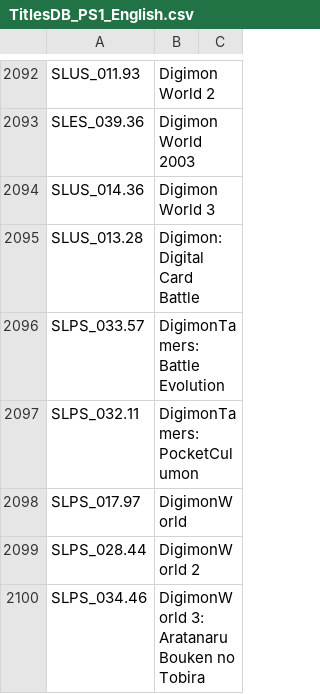
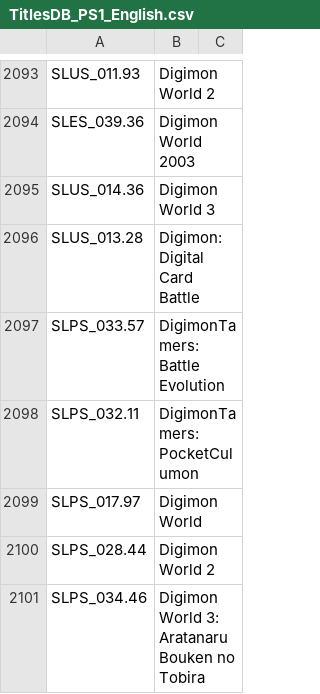
Before and after one commit to ahmedmoselhi/PSBBN-Definitive-English-Patch, a CSV file: helper/TitlesDB_PS1_English.csv, drawn as a sheet; only a part is shown, gaps mark what is left out; the diff covers the shown part only.

```diff
--- a/helper/TitlesDB_PS1_English.csv
+++ b/helper/TitlesDB_PS1_English.csv
@@ -2097,4 +2098,4 @@ SLPS_033.57|DigimonTamers: Battle Evolution|
 SLPS_032.11|DigimonTamers: PocketCulumon|
-SLPS_017.97|DigimonWorld|
-SLPS_028.44|DigimonWorld 2|
-SLPS_034.46|DigimonWorld 3: Aratanaru Bouken no Tobira|
+SLPS_017.97|Digimon World|
+SLPS_028.44|Digimon World 2|
+SLPS_034.46|Digimon World 3: Aratanaru Bouken no Tobira|
```
Also changed, not shown: 1 added row and 12 edited cells elsewhere in this file, helper/ArtDB.csv.
